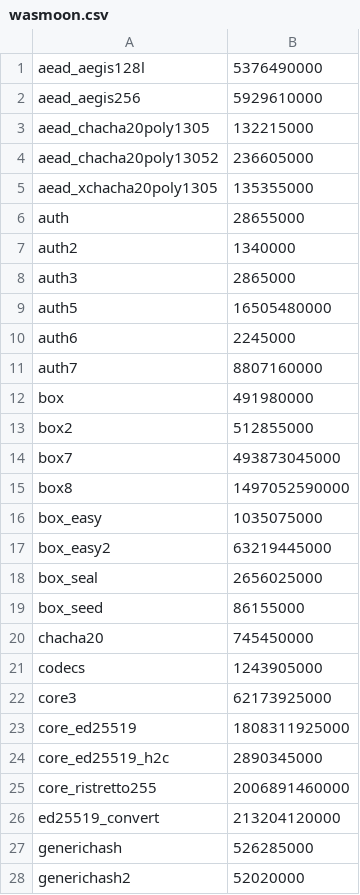
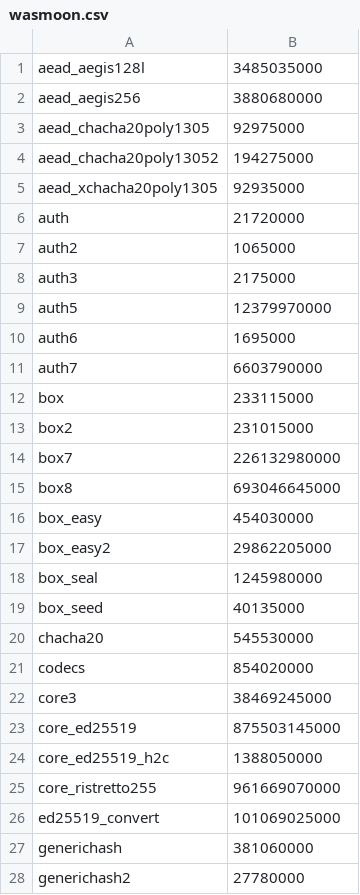
Before and after one commit to Milky2018/webassembly-benchmarks, a CSV file: 2026-01/results/wasmoon.csv, drawn as a sheet; only a part is shown; the diff covers the shown part only.

Commit message:
Update results for wasmoon@v0.4.0

```diff
--- a/2026-01/results/wasmoon.csv
+++ b/2026-01/results/wasmoon.csv
@@ -1,28 +1,28 @@
-aead_aegis128l;5376490000
-aead_aegis256;5929610000
-aead_chacha20poly1305;132215000
-aead_chacha20poly13052;236605000
-aead_xchacha20poly1305;135355000
-auth;28655000
-auth2;1340000
-auth3;2865000
-auth5;16505480000
-auth6;2245000
-auth7;8807160000
-box;491980000
-box2;512855000
-box7;493873045000
-box8;1497052590000
-box_easy;1035075000
-box_easy2;63219445000
-box_seal;2656025000
-box_seed;86155000
-chacha20;745450000
-codecs;1243905000
-core3;62173925000
-core_ed25519;1808311925000
-core_ed25519_h2c;2890345000
-core_ristretto255;2006891460000
-ed25519_convert;213204120000
-generichash;526285000
-generichash2;52020000
+aead_aegis128l;3485035000
+aead_aegis256;3880680000
+aead_chacha20poly1305;92975000
+aead_chacha20poly13052;194275000
+aead_xchacha20poly1305;92935000
+auth;21720000
+auth2;1065000
+auth3;2175000
+auth5;12379970000
+auth6;1695000
+auth7;6603790000
+box;233115000
+box2;231015000
+box7;226132980000
+box8;693046645000
+box_easy;454030000
+box_easy2;29862205000
+box_seal;1245980000
+box_seed;40135000
+chacha20;545530000
+codecs;854020000
+core3;38469245000
+core_ed25519;875503145000
+core_ed25519_h2c;1388050000
+core_ristretto255;961669070000
+ed25519_convert;101069025000
+generichash;381060000
+generichash2;27780000
```
Also changed, not shown: 41 edited cells elsewhere in this file, 17 other files.
